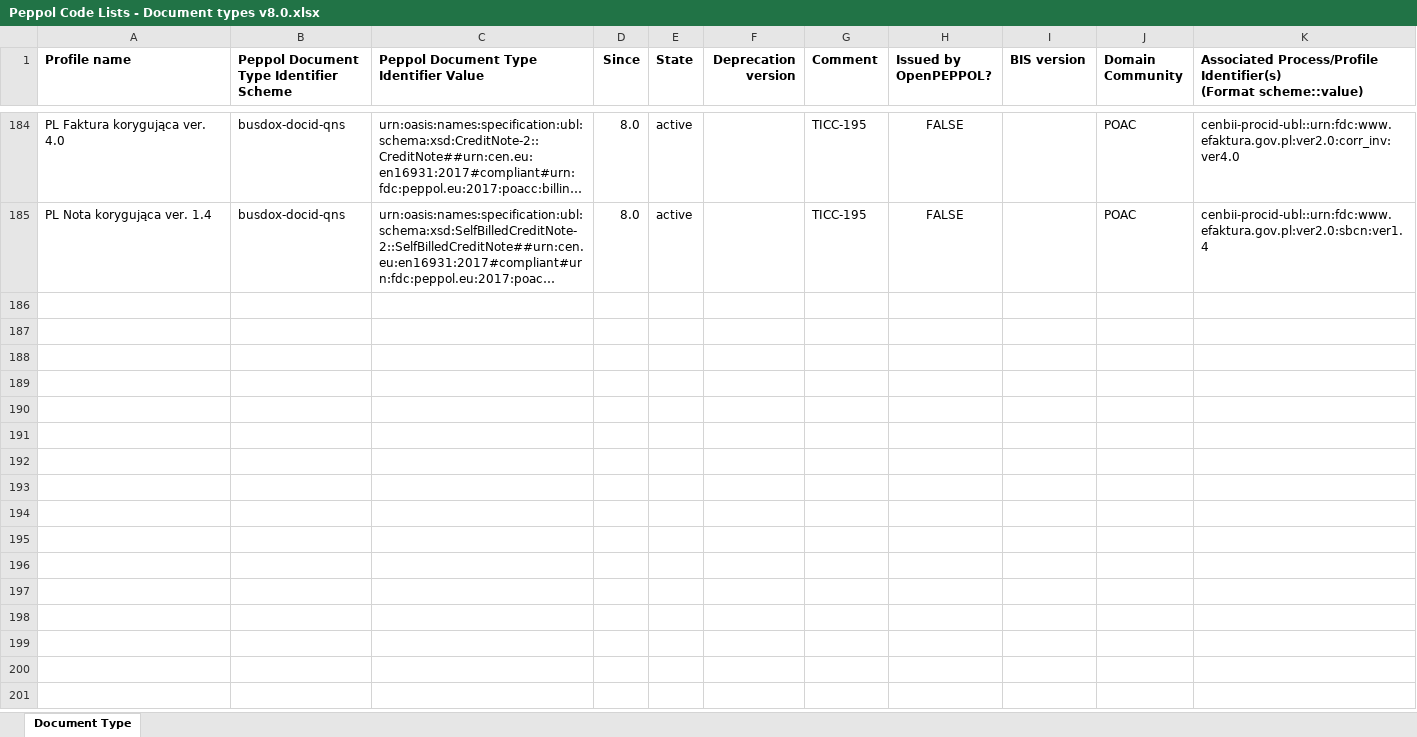
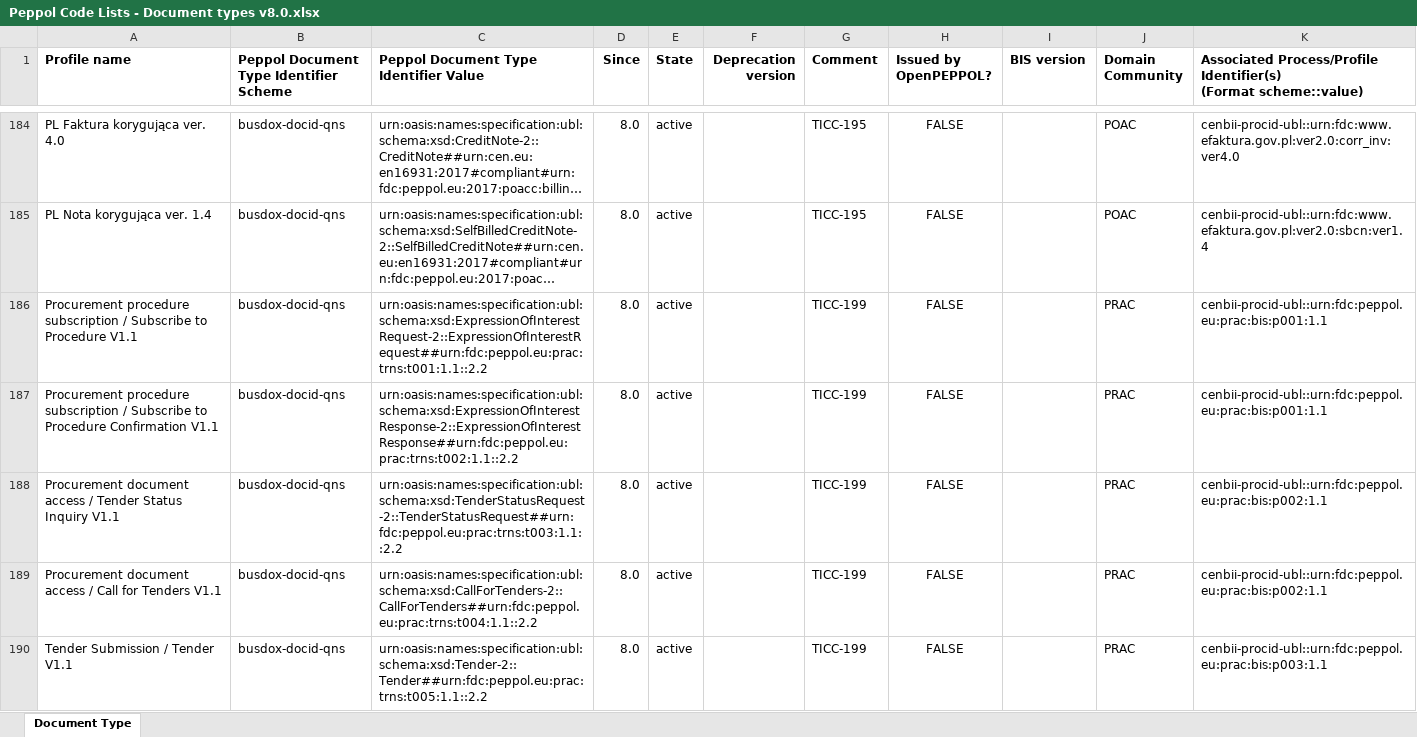
Before and after one commit to OpenPEPPOL/edec-codelists, an Excel workbook: work-in-progress/Peppol Code Lists - Document types v8.0.xlsx, sheet Document Type, drawn as a sheet; only a part is shown, gaps mark what is left out; long unchanged cells end in …; values as stored, in another font and other column widths than the file's, no borders; the diff covers the shown part only; the diff names each change by its address in the sheet, - before the commit and + after, or states it on an @@ line.

Commit message:
Implemented TICC-199

```diff
--- a/work-in-progress/Peppol Code Lists - Document types v8.0.xlsx (sheet Document Type)
+++ b/work-in-progress/Peppol Code Lists - Document types v8.0.xlsx (sheet Document Type)
+row 186: Procurement procedure subscription / Subscribe to Procedure V1.1 | busdox-docid-qns | urn:oasis:names:specification:ubl:schema:xsd:ExpressionOfInterestRequest-2::ExpressionOfInterestRequest##urn:fdc:peppol.eu:prac:trns:t001:1.1::2.2 | 8.0 | active |  | TICC-199 | FALSE |  | PRAC | cenbii-procid-ubl::urn:fdc:peppol.eu:prac:bis:p001:1.1
+row 187: Procurement procedure subscription / Subscribe to Procedure Confirmation V1.1 | busdox-docid-qns | urn:oasis:names:specification:ubl:schema:xsd:ExpressionOfInterestResponse-2::ExpressionOfInterestResponse##urn:fdc:peppol.eu:prac:trns:t002:1.1::2.2 | 8.0 | active |  | TICC-199 | FALSE |  | PRAC | cenbii-procid-ubl::urn:fdc:peppol.eu:prac:bis:p001:1.1
+row 188: Procurement document access / Tender Status Inquiry V1.1 | busdox-docid-qns | urn:oasis:names:specification:ubl:schema:xsd:TenderStatusRequest-2::TenderStatusRequest##urn:fdc:peppol.eu:prac:trns:t003:1.1::2.2 | 8.0 | active |  | TICC-199 | FALSE |  | PRAC | cenbii-procid-ubl::urn:fdc:peppol.eu:prac:bis:p002:1.1
+row 189: Procurement document access / Call for Tenders V1.1 | busdox-docid-qns | urn:oasis:names:specification:ubl:schema:xsd:CallForTenders-2::CallForTenders##urn:fdc:peppol.eu:prac:trns:t004:1.1::2.2 | 8.0 | active |  | TICC-199 | FALSE |  | PRAC | cenbii-procid-ubl::urn:fdc:peppol.eu:prac:bis:p002:1.1
+row 190: Tender Submission / Tender V1.1 | busdox-docid-qns | urn:oasis:names:specification:ubl:schema:xsd:Tender-2::Tender##urn:fdc:peppol.eu:prac:trns:t005:1.1::2.2 | 8.0 | active |  | TICC-199 | FALSE |  | PRAC | cenbii-procid-ubl::urn:fdc:peppol.eu:prac:bis:p003:1.1
```
Also changed, not shown: 12 added rows elsewhere in this sheet, 1 other file.
